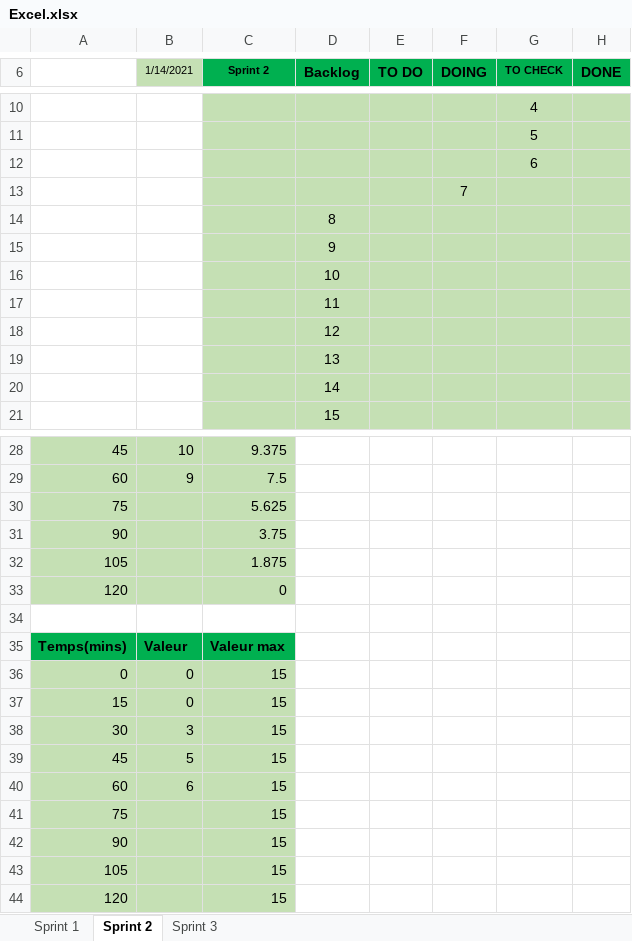
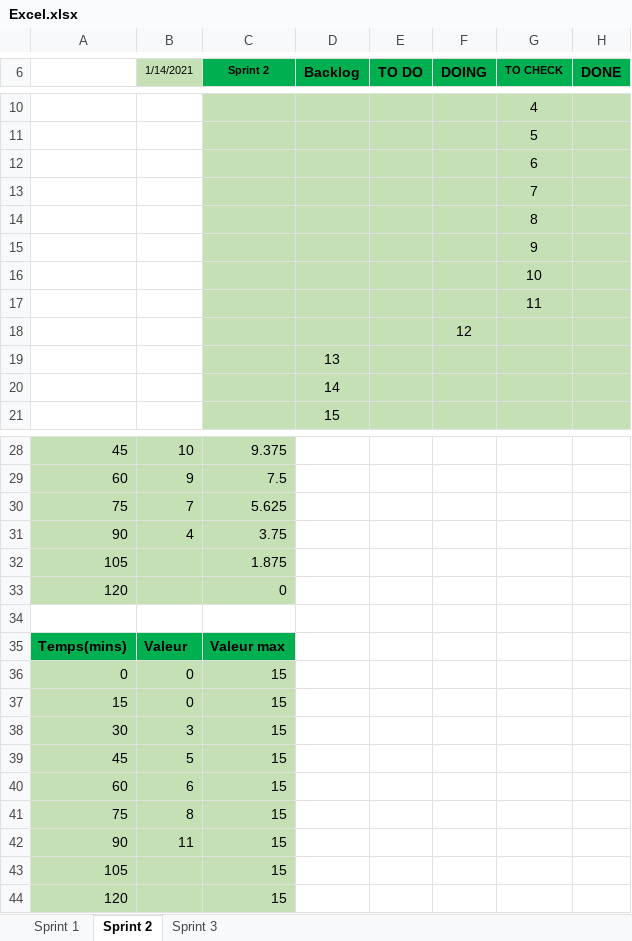
Before and after one commit to baham4s/TP_ConduiteDeProjet, an Excel workbook: Excel.xlsx, sheet Sprint 2, drawn as a sheet; only a part is shown, gaps mark what is left out; values as stored, in another font and other column widths than the file's, no borders; charts and pictures not drawn; removed rows and columns are numbered as before the commit, all else as after; the diff names each change by its address in the sheet, - before the commit and + after, or states it on an @@ line.

```diff
--- a/Excel.xlsx (sheet Sprint 2)
+++ b/Excel.xlsx (sheet Sprint 2)
+row 13:  |  |  |  |  |  | 7
+row 14:  |  |  |  |  |  | 8
+row 15:  |  |  |  |  |  | 9
+row 16:  |  |  |  |  |  | 10
+row 17:  |  |  |  |  |  | 11
-F18 (DOING): 7
+F18 (DOING): 12
-row 14:  |  |  | 8
-row 15:  |  |  | 9
-row 16:  |  |  | 10
-row 17:  |  |  | 11
-row 18:  |  |  | 12
-B30 (1/14/2021): (empty)
+B30 (1/14/2021): 7
-B31 (1/14/2021): (empty)
+B31 (1/14/2021): 4
-B41 (1/14/2021): (empty)
+B41 (1/14/2021): 8
-B42 (1/14/2021): (empty)
+B42 (1/14/2021): 11
```
Also changed, not shown: charts or pictures, 2 other files.
